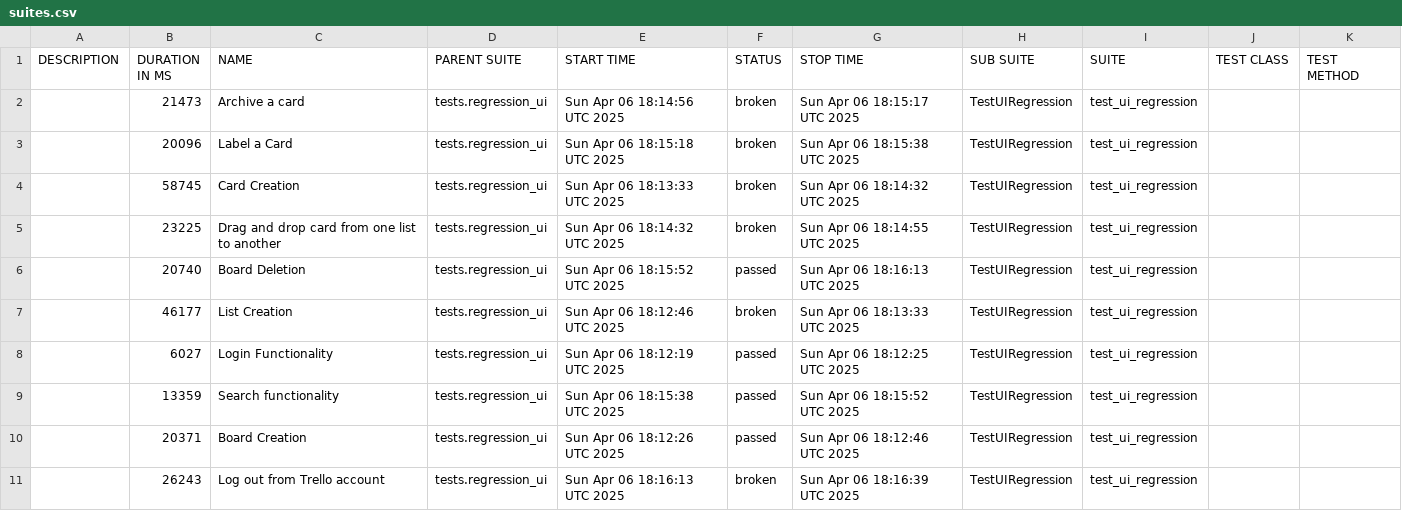
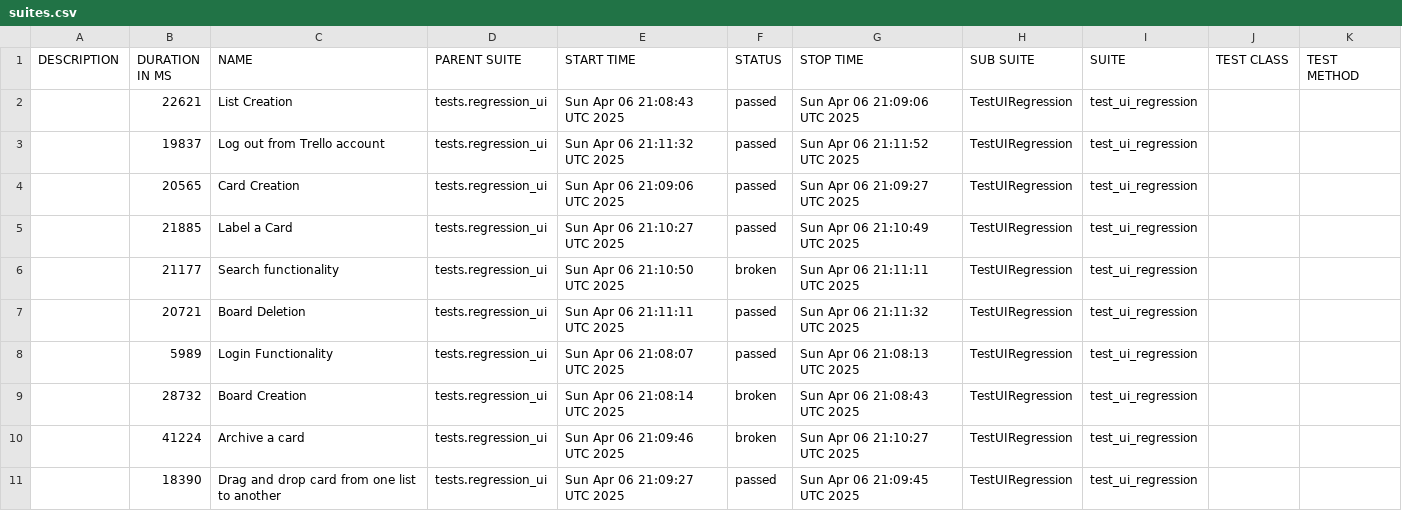
Before and after one commit to vkqapro/pythonSelenium, a CSV file: data/suites.csv, drawn as a sheet.

```diff
--- a/data/suites.csv
+++ b/data/suites.csv
@@ -1,11 +1,11 @@
 "DESCRIPTION","DURATION IN MS","NAME","PARENT SUITE","START TIME","STATUS","STOP TIME","SUB SUITE","SUITE","TEST CLASS","TEST METHOD"
-"","21473","Archive a card","tests.regression_ui","Sun Apr 06 18:14:56 UTC 2025","broken","Sun Apr 06 18:15:17 UTC 2025","TestUIRegression","test_ui_regression","",""
-"","20096","Label a Card","tests.regression_ui","Sun Apr 06 18:15:18 UTC 2025","broken","Sun Apr 06 18:15:38 UTC 2025","TestUIRegression","test_ui_regression","",""
-"","58745","Card Creation","tests.regression_ui","Sun Apr 06 18:13:33 UTC 2025","broken","Sun Apr 06 18:14:32 UTC 2025","TestUIRegression","test_ui_regression","",""
-"","23225","Drag and drop card from one list to another","tests.regression_ui","Sun Apr 06 18:14:32 UTC 2025","broken","Sun Apr 06 18:14:55 UTC 2025","TestUIRegression","test_ui_regression","",""
-"","20740","Board Deletion","tests.regression_ui","Sun Apr 06 18:15:52 UTC 2025","passed","Sun Apr 06 18:16:13 UTC 2025","TestUIRegression","test_ui_regression","",""
-"","46177","List Creation","tests.regression_ui","Sun Apr 06 18:12:46 UTC 2025","broken","Sun Apr 06 18:13:33 UTC 2025","TestUIRegression","test_ui_regression","",""
-"","6027","Login Functionality","tests.regression_ui","Sun Apr 06 18:12:19 UTC 2025","passed","Sun Apr 06 18:12:25 UTC 2025","TestUIRegression","test_ui_regression","",""
-"","13359","Search functionality","tests.regression_ui","Sun Apr 06 18:15:38 UTC 2025","passed","Sun Apr 06 18:15:52 UTC 2025","TestUIRegression","test_ui_regression","",""
-"","20371","Board Creation","tests.regression_ui","Sun Apr 06 18:12:26 UTC 2025","passed","Sun Apr 06 18:12:46 UTC 2025","TestUIRegression","test_ui_regression","",""
-"","26243","Log out from Trello account","tests.regression_ui","Sun Apr 06 18:16:13 UTC 2025","broken","Sun Apr 06 18:16:39 UTC 2025","TestUIRegression","test_ui_regression","",""
+"","22621","List Creation","tests.regression_ui","Sun Apr 06 21:08:43 UTC 2025","passed","Sun Apr 06 21:09:06 UTC 2025","TestUIRegression","test_ui_regression","",""
+"","19837","Log out from Trello account","tests.regression_ui","Sun Apr 06 21:11:32 UTC 2025","passed","Sun Apr 06 21:11:52 UTC 2025","TestUIRegression","test_ui_regression","",""
+"","20565","Card Creation","tests.regression_ui","Sun Apr 06 21:09:06 UTC 2025","passed","Sun Apr 06 21:09:27 UTC 2025","TestUIRegression","test_ui_regression","",""
+"","21885","Label a Card","tests.regression_ui","Sun Apr 06 21:10:27 UTC 2025","passed","Sun Apr 06 21:10:49 UTC 2025","TestUIRegression","test_ui_regression","",""
+"","21177","Search functionality","tests.regression_ui","Sun Apr 06 21:10:50 UTC 2025","broken","Sun Apr 06 21:11:11 UTC 2025","TestUIRegression","test_ui_regression","",""
+"","20721","Board Deletion","tests.regression_ui","Sun Apr 06 21:11:11 UTC 2025","passed","Sun Apr 06 21:11:32 UTC 2025","TestUIRegression","test_ui_regression","",""
+"","5989","Login Functionality","tests.regression_ui","Sun Apr 06 21:08:07 UTC 2025","passed","Sun Apr 06 21:08:13 UTC 2025","TestUIRegression","test_ui_regression","",""
+"","28732","Board Creation","tests.regression_ui","Sun Apr 06 21:08:14 UTC 2025","broken","Sun Apr 06 21:08:43 UTC 2025","TestUIRegression","test_ui_regression","",""
+"","41224","Archive a card","tests.regression_ui","Sun Apr 06 21:09:46 UTC 2025","broken","Sun Apr 06 21:10:27 UTC 2025","TestUIRegression","test_ui_regression","",""
+"","18390","Drag and drop card from one list to another","tests.regression_ui","Sun Apr 06 21:09:27 UTC 2025","passed","Sun Apr 06 21:09:45 UTC 2025","TestUIRegression","test_ui_regression","",""
```
Also changed, not shown: 53 other files.
